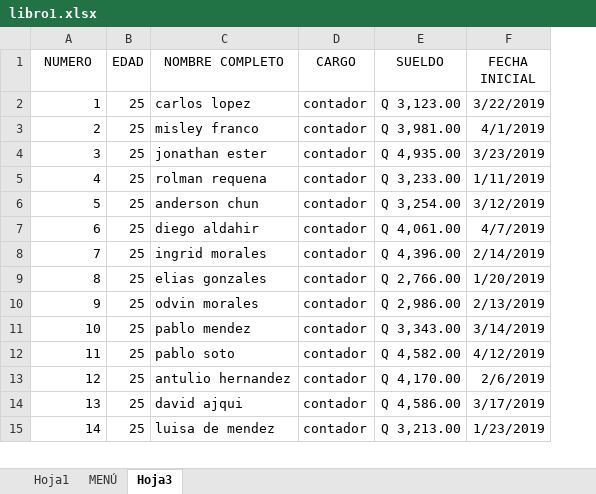
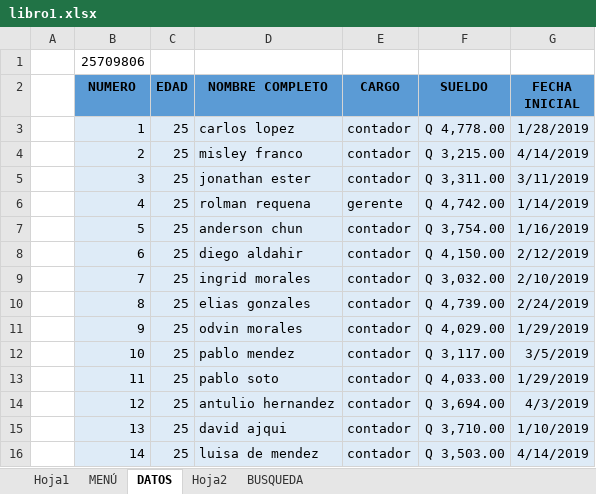
Before and after one commit to RolmanRequena2002/refuerzo, an Excel workbook: libro1.xlsx, sheet DATOS, drawn as a sheet; only a part is shown; values as stored, in another font and other column widths than the file's, no borders; charts and pictures and table styles not drawn; addresses are those after the commit; the diff covers the shown part only; the diff names each change by its address in the sheet, - before the commit and + after, or states it on an @@ line.

Commit message:
excel 1.2

```diff
--- a/libro1.xlsx (sheet DATOS)
+++ b/libro1.xlsx (sheet DATOS)
-sheet tab: Hoja3
+sheet tab: DATOS
+sheet tab: Hoja2
+sheet tab: BUSQUEDA
+column A, empty
+row 1:  | 25709806
@@ B2:G2 fill: none → #5B9BD5, bold: off → on @@
-B3:G16 fill: none
+B3:G16 fill: #DEEBF7
-F3 (SUELDO): Q 3,123.00
+F3 (SUELDO): Q 4,778.00
-G3 (FECHA INICIAL): 3/22/2019
+G3 (FECHA INICIAL): 1/28/2019
-F4 (SUELDO): Q 3,981.00
+F4 (SUELDO): Q 3,215.00
-G4 (FECHA INICIAL): 4/1/2019
+G4 (FECHA INICIAL): 4/14/2019
-F5 (SUELDO): Q 4,935.00
+F5 (SUELDO): Q 3,311.00
-G5 (FECHA INICIAL): 3/23/2019
+G5 (FECHA INICIAL): 3/11/2019
-E6 (CARGO): contador
+E6 (CARGO): gerente
-F6 (SUELDO): Q 3,233.00
+F6 (SUELDO): Q 4,742.00
-G6 (FECHA INICIAL): 1/11/2019
+G6 (FECHA INICIAL): 1/14/2019
-F7 (SUELDO): Q 3,254.00
+F7 (SUELDO): Q 3,754.00
-G7 (FECHA INICIAL): 3/12/2019
+G7 (FECHA INICIAL): 1/16/2019
-F8 (SUELDO): Q 4,061.00
+F8 (SUELDO): Q 4,150.00
-G8 (FECHA INICIAL): 4/7/2019
+G8 (FECHA INICIAL): 2/12/2019
-F9 (SUELDO): Q 4,396.00
+F9 (SUELDO): Q 3,032.00
-G9 (FECHA INICIAL): 2/14/2019
+G9 (FECHA INICIAL): 2/10/2019
-F10 (SUELDO): Q 2,766.00
+F10 (SUELDO): Q 4,739.00
-G10 (FECHA INICIAL): 1/20/2019
+G10 (FECHA INICIAL): 2/24/2019
-F11 (SUELDO): Q 2,986.00
+F11 (SUELDO): Q 4,029.00
-G11 (FECHA INICIAL): 2/13/2019
+G11 (FECHA INICIAL): 1/29/2019
-F12 (SUELDO): Q 3,343.00
+F12 (SUELDO): Q 3,117.00
-G12 (FECHA INICIAL): 3/14/2019
+G12 (FECHA INICIAL): 3/5/2019
-F13 (SUELDO): Q 4,582.00
+F13 (SUELDO): Q 4,033.00
-G13 (FECHA INICIAL): 4/12/2019
+G13 (FECHA INICIAL): 1/29/2019
-F14 (SUELDO): Q 4,170.00
+F14 (SUELDO): Q 3,694.00
-G14 (FECHA INICIAL): 2/6/2019
+G14 (FECHA INICIAL): 4/3/2019
-F15 (SUELDO): Q 4,586.00
+F15 (SUELDO): Q 3,710.00
-G15 (FECHA INICIAL): 3/17/2019
+G15 (FECHA INICIAL): 1/10/2019
-F16 (SUELDO): Q 3,213.00
+F16 (SUELDO): Q 3,503.00
-G16 (FECHA INICIAL): 1/23/2019
+G16 (FECHA INICIAL): 4/14/2019
```
Also changed, not shown: 1 added row, 172 edited cells and cell formats elsewhere in this sheet, charts or pictures, 1 other file.
